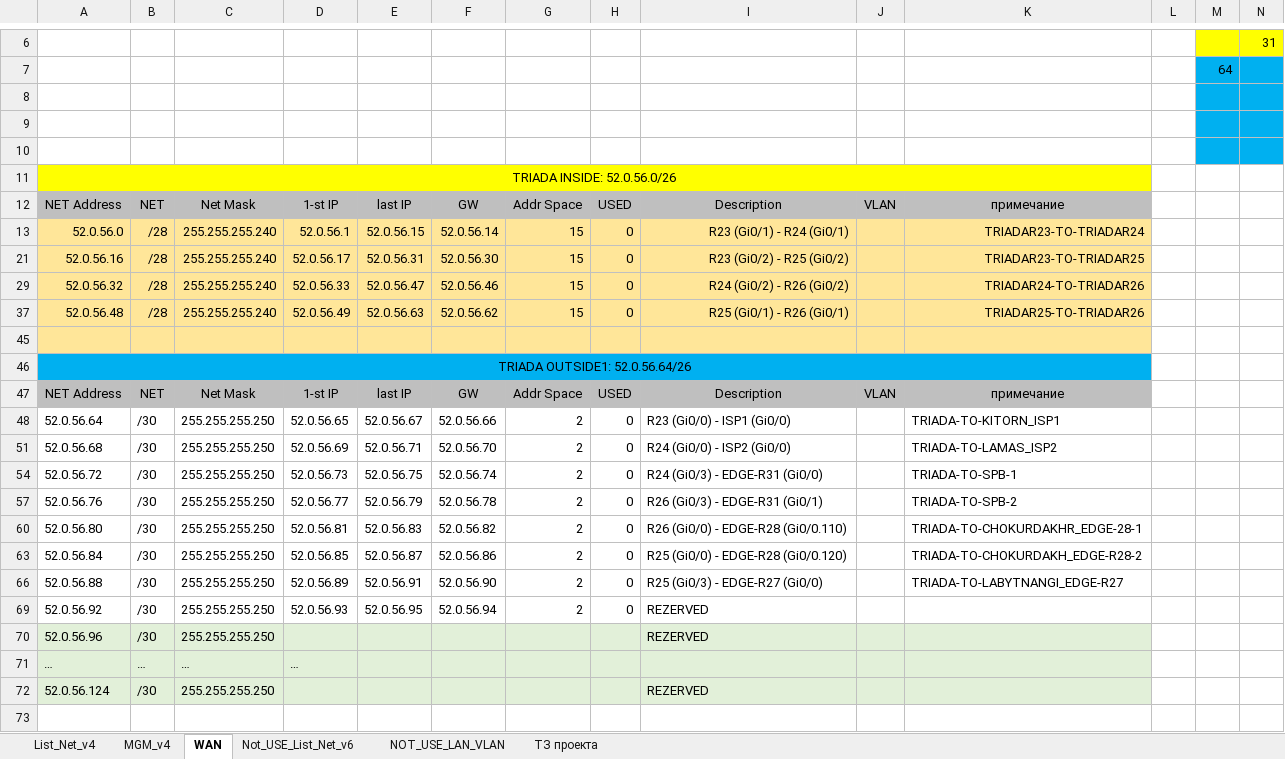
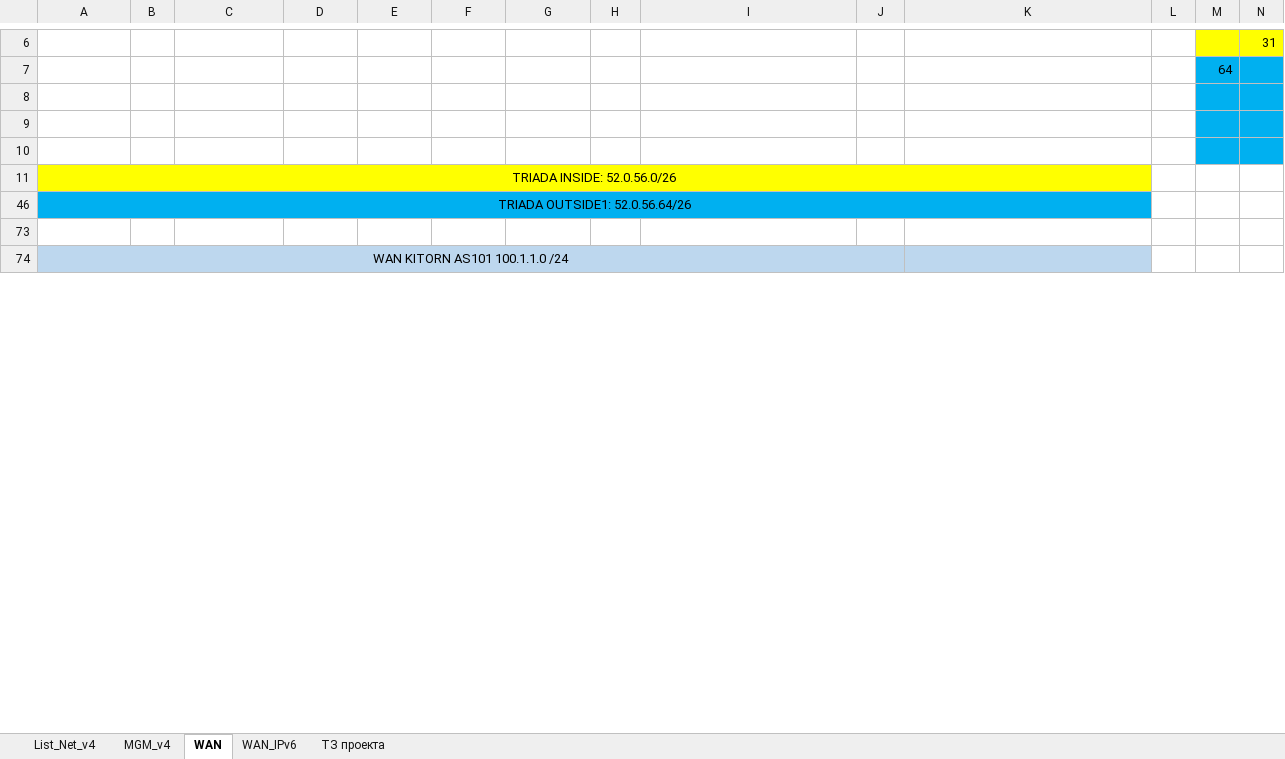
Before and after one commit to fazzzan/Myotus-networks, an Excel workbook: LECTURES/MODULE02/Lecture10/labs/AddressSpace.xlsx, sheet WAN, drawn as a sheet; only a part is shown, gaps mark what is left out; values as stored, in another font and other column widths than the file's, no borders; conditional formats not drawn; removed rows and columns are numbered as before the commit, all else as after; rows hold the shown columns only; the diff covers the shown part only; the diff names each change by its address in the sheet, - before the commit and + after, or states it on an @@ line.

```diff
--- a/LECTURES/MODULE02/Lecture10/labs/AddressSpace.xlsx (sheet WAN)
+++ b/LECTURES/MODULE02/Lecture10/labs/AddressSpace.xlsx (sheet WAN)
-sheet tab: Not_USE_List_Net_v6
-sheet tab: NOT_USE_LAN_VLAN
+sheet tab: WAN_IPv6
@@ row 12 hidden: NET Address | NET | Net Mask | 1-st IP | last IP | GW | Addr Space | USED | Description | VLAN | примечание @@
@@ row 13 hidden: 52.0.56.0 | /28 | 255.255.255.240 | 52.0.56.1 | 52.0.56.15 | 52.0.56.14 | 15 | 0 | R23 (Gi0/1) - R24 (Gi0/1) |  | TRIADAR23-TO-TRIADAR24 @@
@@ row 21 hidden: 52.0.56.16 | /28 | 255.255.255.240 | 52.0.56.17 | 52.0.56.31 | 52.0.56.30 | 15 | 0 | R23 (Gi0/2) - R25 (Gi0/2) |  | TRIADAR23-TO-TRIADAR25 @@
@@ row 29 hidden: 52.0.56.32 | /28 | 255.255.255.240 | 52.0.56.33 | 52.0.56.47 | 52.0.56.46 | 15 | 0 | R24 (Gi0/2) - R26 (Gi0/2) |  | TRIADAR24-TO-TRIADAR26 @@
@@ row 37 hidden: 52.0.56.48 | /28 | 255.255.255.240 | 52.0.56.49 | 52.0.56.63 | 52.0.56.62 | 15 | 0 | R25 (Gi0/1) - R26 (Gi0/1) |  | TRIADAR25-TO-TRIADAR26 @@
+row 46: TRIADA OUTSIDE1: 52.0.56.64/26
-A73:K73 fill: #FFE699
+A73:K73 fill: none
-A74: TRIADA OUTSIDE1: 52.0.56.64/26
+A74: WAN KITORN AS101 100.1.1.0 /24
-A74:K74 fill: #00B0F0
+A74:K74 fill: #BDD7EE
-A46:K46 merged
+A74:J74 merged
@@ row 47 hidden: NET Address | NET | Net Mask | 1-st IP | last IP | GW | Addr Space | USED | Description | VLAN | примечание @@
@@ row 48 hidden: 52.0.56.64 | /30 | 255.255.255.250 | 52.0.56.65 | 52.0.56.67 | 52.0.56.66 | 2 | 0 | R23 (Gi0/0) - ISP1 (Gi0/0) |  | TRIADA-TO-KITORN_ISP1 @@
@@ row 51 hidden: 52.0.56.68 | /30 | 255.255.255.250 | 52.0.56.69 | 52.0.56.71 | 52.0.56.70 | 2 | 0 | R24 (Gi0/0) - ISP2 (Gi0/0) |  | TRIADA-TO-LAMAS_ISP2 @@
@@ row 54 hidden: 52.0.56.72 | /30 | 255.255.255.250 | 52.0.56.73 | 52.0.56.75 | 52.0.56.74 | 2 | 0 | R24 (Gi0/3) - EDGE-R31 (Gi0/0) |  | TRIADA-TO-SPB-1 @@
@@ row 57 hidden: 52.0.56.76 | /30 | 255.255.255.250 | 52.0.56.77 | 52.0.56.79 | 52.0.56.78 | 2 | 0 | R26 (Gi0/3) - EDGE-R31 (Gi0/1) |  | TRIADA-TO-SPB-2 @@
@@ row 60 hidden: 52.0.56.80 | /30 | 255.255.255.250 | 52.0.56.81 | 52.0.56.83 | 52.0.56.82 | 2 | 0 | R26 (Gi0/0) - EDGE-R28 (Gi0/0.110) |  | TRIADA-TO-CHOKURDAKHR_EDGE-28-1 @@
@@ row 63 hidden: 52.0.56.84 | /30 | 255.255.255.250 | 52.0.56.85 | 52.0.56.87 | 52.0.56.86 | 2 | 0 | R25 (Gi0/0) - EDGE-R28 (Gi0/0.120) |  | TRIADA-TO-CHOKURDAKH_EDGE-R28-2 @@
@@ row 66 hidden: 52.0.56.88 | /30 | 255.255.255.250 | 52.0.56.89 | 52.0.56.91 | 52.0.56.90 | 2 | 0 | R25 (Gi0/3) - EDGE-R27 (Gi0/0) |  | TRIADA-TO-LABYTNANGI_EDGE-R27 @@
@@ row 69 hidden: 52.0.56.92 | /30 | 255.255.255.250 | 52.0.56.93 | 52.0.56.95 | 52.0.56.94 | 2 | 0 | REZERVED @@
@@ row 70 hidden: 52.0.56.96 | /30 | 255.255.255.250 |  |  |  |  |  | REZERVED @@
@@ row 71 hidden: … | … | … | … @@
@@ row 72 hidden: 52.0.56.124 | /30 | 255.255.255.250 |  |  |  |  |  | REZERVED @@
-row 73: (empty)
```
Also changed, not shown: 7 removed rows, 20 hidden or unhidden rows, 4 edited cells and cell formats elsewhere in this sheet, sheet List_Net_v4, 36 other files.
